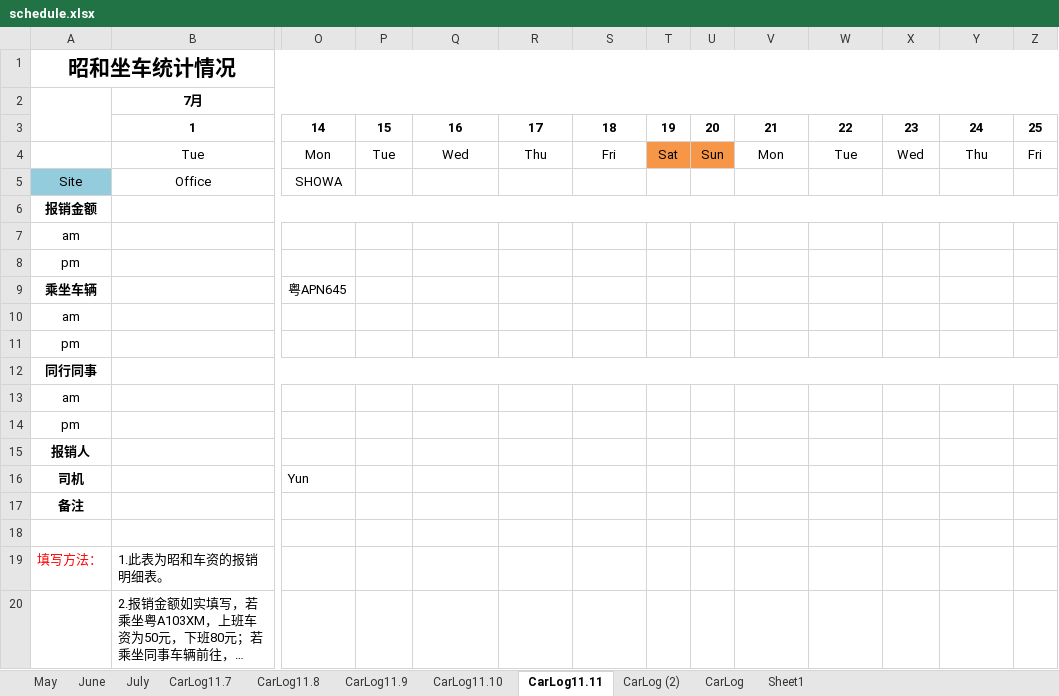
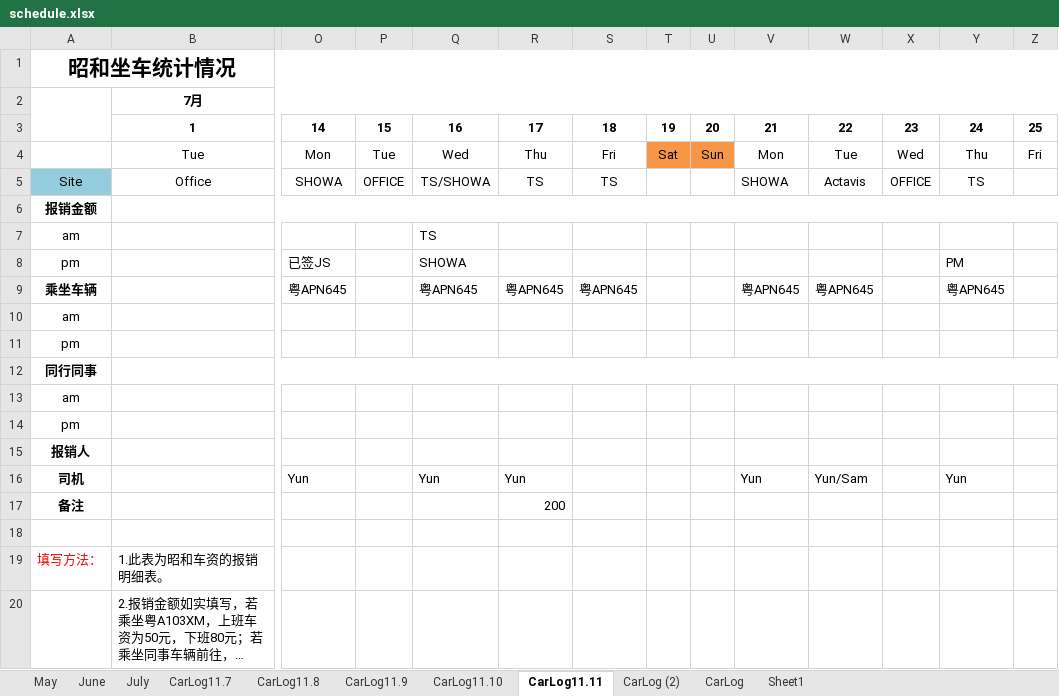
Before and after one commit to hubshi/liferecord, an Excel workbook: history/schedule.xlsx, sheet CarLog11.11, drawn as a sheet; only a part is shown, gaps mark what is left out; long unchanged cells end in …; values as stored, in another font and other column widths than the file's, no borders; removed rows and columns are numbered as before the commit, all else as after; rows hold the shown columns only; the diff names each change by its address in the sheet, - before the commit and + after, or states it on an @@ line.

```diff
--- a/history/schedule.xlsx (sheet CarLog11.11)
+++ b/history/schedule.xlsx (sheet CarLog11.11)
-P5: (empty)
+P5: OFFICE
-Q5: (empty)
+Q5: TS/SHOWA
-R5: (empty)
+R5: TS
-S5: (empty)
+S5: TS
-V5: (empty)
+V5: SHOWA
-W5: (empty)
+W5: Actavis
-X5: (empty)
+X5: OFFICE
-Y5: (empty)
+Y5: TS
-Q7: (empty)
+Q7: TS
-row 8: pm
+row 8: pm |  | 已签JS |  | SHOWA |  |  |  |  |  |  |  | PM
-Q9: (empty)
+Q9: 粤APN645
-R9: (empty)
+R9: 粤APN645
-S9: (empty)
+S9: 粤APN645
-V9: (empty)
+V9: 粤APN645
-W9: (empty)
+W9: 粤APN645
-Y9: (empty)
+Y9: 粤APN645
-Q16: (empty)
+Q16: Yun
-R16: (empty)
+R16: Yun
-V16: (empty)
+V16: Yun
-W16: (empty)
+W16: Yun/Sam
-Y16: (empty)
+Y16: Yun
-R17: (empty)
+R17: 200
```
Also changed, not shown: history/drive.xlsx, 4 other files.
